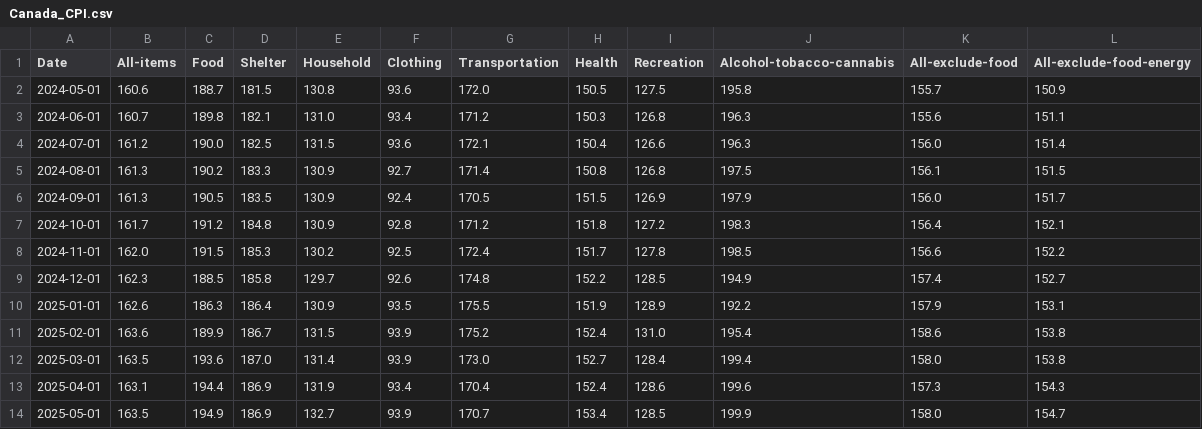
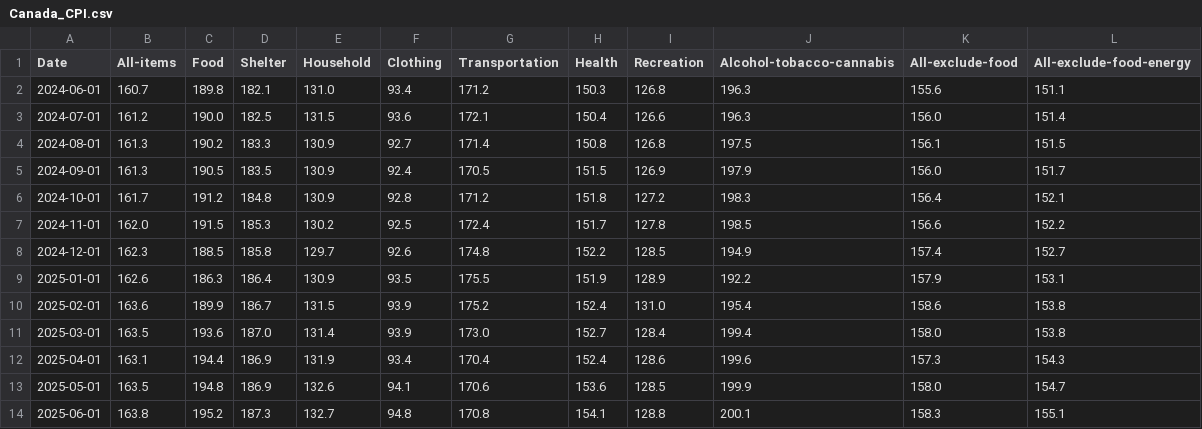
Before and after one commit to andy3278/Canada-Monthly-CPI, a CSV file: docs/data/Canada_CPI.csv, drawn as a sheet.

```diff
--- a/docs/data/Canada_CPI.csv
+++ b/docs/data/Canada_CPI.csv
@@ -1,3 +1,2 @@
 Date,All-items,Food,Shelter,Household,Clothing,Transportation,Health,Recreation,Alcohol-tobacco-cannabis,All-exclude-food,All-exclude-food-energy
-2024-05-01,160.6,188.7,181.5,130.8,93.6,172.0,150.5,127.5,195.8,155.7,150.9
 2024-06-01,160.7,189.8,182.1,131.0,93.4,171.2,150.3,126.8,196.3,155.6,151.1
@@ -13,2 +12,3 @@ Date,All-items,Food,Shelter,Household,Clothing,Transportation,Health,Recreation,
 2025-04-01,163.1,194.4,186.9,131.9,93.4,170.4,152.4,128.6,199.6,157.3,154.3
-2025-05-01,163.5,194.9,186.9,132.7,93.9,170.7,153.4,128.5,199.9,158.0,154.7
+2025-05-01,163.5,194.8,186.9,132.6,94.1,170.6,153.6,128.5,199.9,158.0,154.7
+2025-06-01,163.8,195.2,187.3,132.7,94.8,170.8,154.1,128.8,200.1,158.3,155.1
```
Also changed, not shown: docs/data/Canada_Unemployment_rate.csv, docs/data/Canada_earnings.csv, 3 other files.
